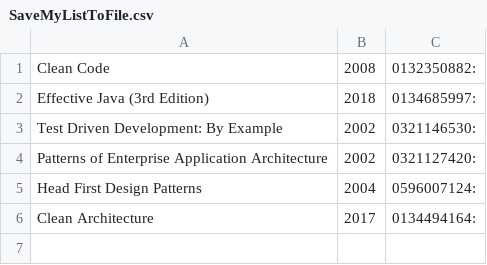
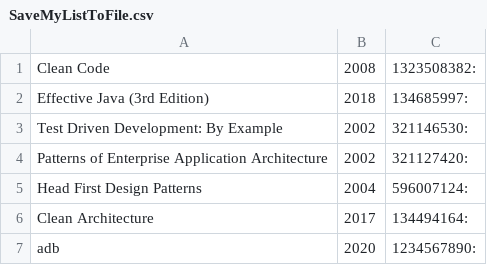
Before and after one commit to TomaszMarcinkowski86/07.-Programowanie-2-BookStoreApp, a CSV file: src/main/resources/SaveMyListToFile.csv, drawn as a sheet.

```diff
--- a/src/main/resources/SaveMyListToFile.csv
+++ b/src/main/resources/SaveMyListToFile.csv
@@ -1,6 +1,7 @@
-Clean Code; 2008; 0132350882:
-Effective Java (3rd Edition); 2018; 0134685997:
-Test Driven Development: By Example; 2002; 0321146530:
-Patterns of Enterprise Application Architecture; 2002; 0321127420:
-Head First Design Patterns; 2004; 0596007124:
-Clean Architecture; 2017; 0134494164:
+Clean Code; 2008; 1323508382:
+Effective Java (3rd Edition); 2018; 134685997:
+Test Driven Development: By Example; 2002; 321146530:
+Patterns of Enterprise Application Architecture; 2002; 321127420:
+Head First Design Patterns; 2004; 596007124:
+Clean Architecture; 2017; 134494164:
+adb; 2020; 1234567890:
```
Also changed, not shown: 6 other files.
